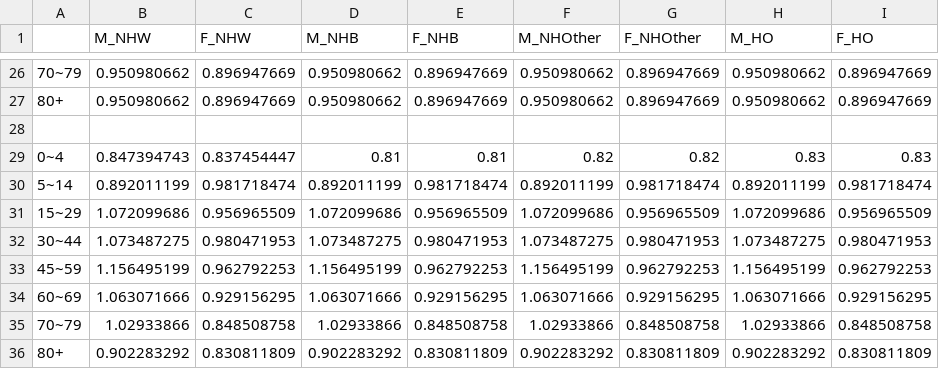
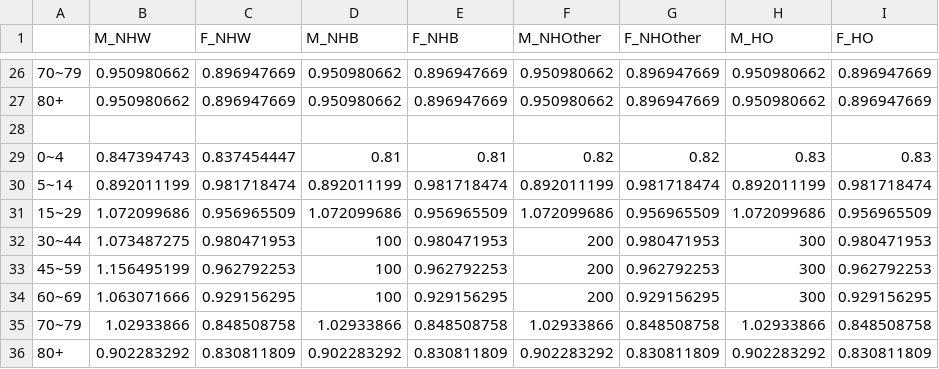
Before and after one commit to aakarner/ITHIM-Sacramento, a CSV file: 01_Data/06_Equity Analysis/02_ActiveTransport/01_ActiveTransport_Baseline_EA/99_Test_ActiveTransport_byIncome_Baseline_EA.csv, drawn as a sheet; only a part is shown, gaps mark what is left out; the diff covers the shown part only; the diff names each change by its address in the sheet, - before the commit and + after, or states it on an @@ line.

```diff
--- a/01_Data/06_Equity Analysis/02_ActiveTransport/01_ActiveTransport_Baseline_EA/99_Test_ActiveTransport_byIncome_Baseline_EA.csv
+++ b/01_Data/06_Equity Analysis/02_ActiveTransport/01_ActiveTransport_Baseline_EA/99_Test_ActiveTransport_byIncome_Baseline_EA.csv
-D32 (M_NHB): 1.073487275
+D32 (M_NHB): 100
-F32 (M_NHOther): 1.073487275
+F32 (M_NHOther): 200
-H32 (M_HO): 1.073487275
+H32 (M_HO): 300
-D33 (M_NHB): 1.156495199
+D33 (M_NHB): 100
-F33 (M_NHOther): 1.156495199
+F33 (M_NHOther): 200
-H33 (M_HO): 1.156495199
+H33 (M_HO): 300
-D34 (M_NHB): 1.063071666
+D34 (M_NHB): 100
-F34 (M_NHOther): 1.063071666
+F34 (M_NHOther): 200
-H34 (M_HO): 1.063071666
+H34 (M_HO): 300
```
Also changed, not shown: 27 edited cells elsewhere in this file, 01_Data/06_Equity Analysis/01_Population/99_Test_Population_Local_byIncome_EA.csv, 01_Data/06_Equity Analysis/01_Population/99_Test_Population_Local_byRace_EA.csv, 40 other files.
